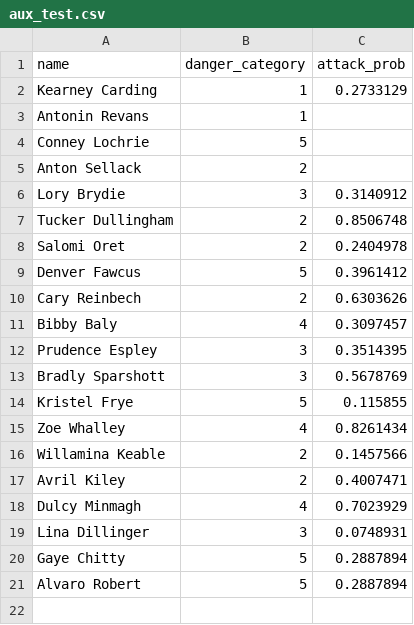
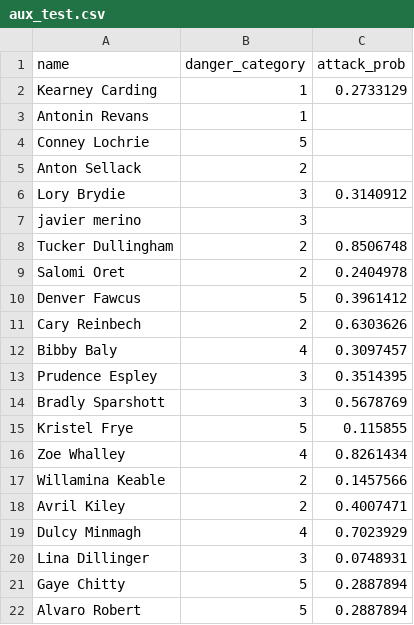
Before and after one commit to Xavi-Merino/EDA2021S2, a CSV file: tarea2/aux_test.csv, drawn as a sheet; the diff names each change by its address in the sheet, - before the commit and + after, or states it on an @@ line.

Commit message:
case without atck prb w/ variable mean_attack_prob

```diff
--- a/tarea2/aux_test.csv
+++ b/tarea2/aux_test.csv
+row 7: javier merino | 3
```
Also changed, not shown: 3 other files.
